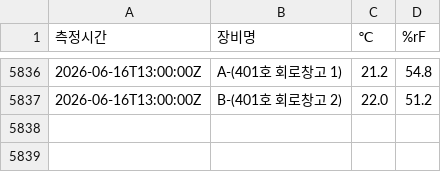
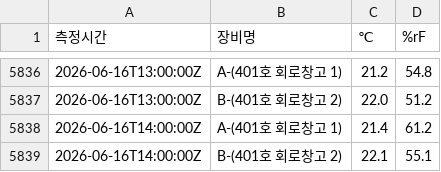
Before and after one commit to DforceJ/Saveris-Data-Collector, a CSV file: Saveris_Data.csv, drawn as a sheet; only a part is shown, gaps mark what is left out.

```diff
--- a/Saveris_Data.csv
+++ b/Saveris_Data.csv
@@ -5837 +5837,3 @@
 2026-06-16T13:00:00Z,B-(401호 회로창고 2),22.0,51.2
+2026-06-16T14:00:00Z,A-(401호 회로창고 1),21.4,61.2
+2026-06-16T14:00:00Z,B-(401호 회로창고 2),22.1,55.1
```
